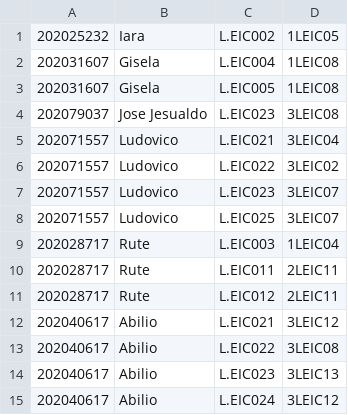
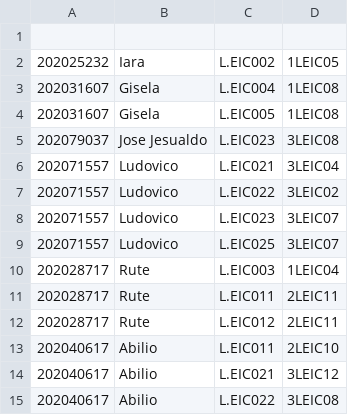
Before and after one commit to sirkotal/leic-ttm, a CSV file: schedule/students_classes.csv, drawn as a sheet; only a part is shown; the shorter side is filled out with more unchanged rows; the diff names each change by its address in the sheet, - before the commit and + after, or states it on an @@ line.

```diff
--- a/schedule/students_classes.csv
+++ b/schedule/students_classes.csv
+row 1: (empty)
+row 13: 202040617 | Abilio | L.EIC011 | 2LEIC10
```
Also changed, not shown: 3 other files.
